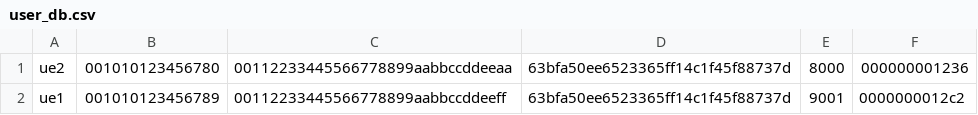
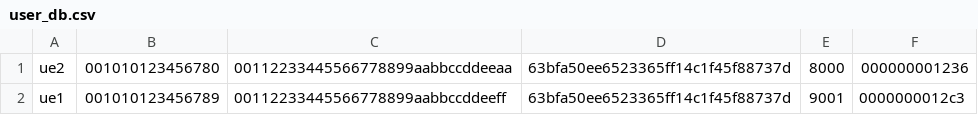
Before and after one commit to learning-lte/softLTE, a CSV file: vnfs/srsepc/user_db.csv, drawn as a sheet.

```diff
--- a/vnfs/srsepc/user_db.csv
+++ b/vnfs/srsepc/user_db.csv
@@ -1,2 +1,2 @@
 ue2,001010123456780,00112233445566778899aabbccddeeaa,63bfa50ee6523365ff14c1f45f88737d,8000,000000001236
-ue1,001010123456789,00112233445566778899aabbccddeeff,63bfa50ee6523365ff14c1f45f88737d,9001,0000000012c2
+ue1,001010123456789,00112233445566778899aabbccddeeff,63bfa50ee6523365ff14c1f45f88737d,9001,0000000012c3
```
Also changed, not shown: 9 other files.
